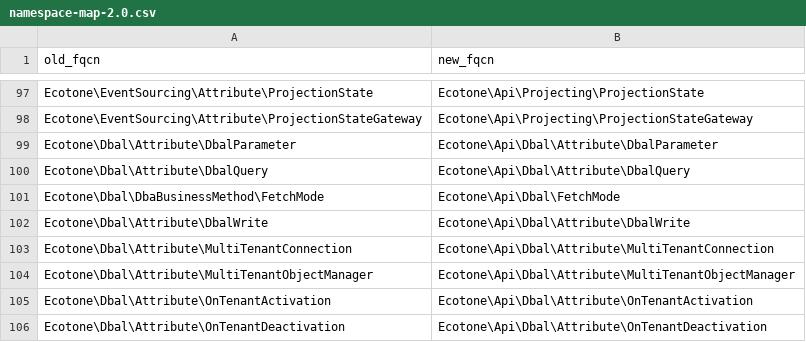
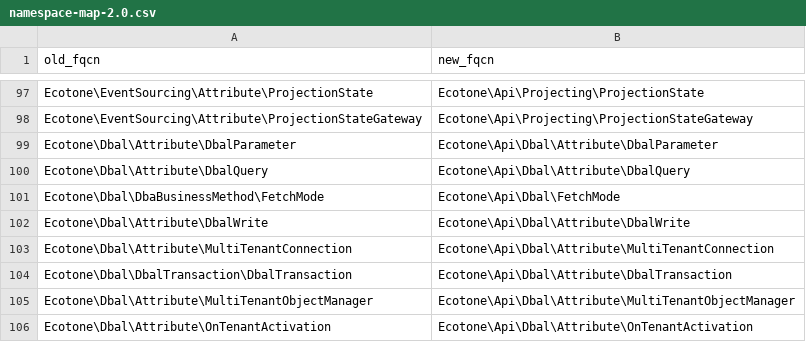
Before and after one commit to ecotoneframework/ecotone-dev, a CSV file: upgrade/namespace-map-2.0.csv, drawn as a sheet; only a part is shown, gaps mark what is left out; the shorter side is filled out with more unchanged rows; the diff names each change by its address in the sheet, - before the commit and + after, or states it on an @@ line.

Commit message:
fix: a handler marked #[DbalTransaction] runs in a transaction instead of failing (#752)
* refactor(dbal): move #[DbalTransaction] into Api

An application writes it on a handler, so it belongs to the public surface:
Ecotone\Api\Dbal\Attribute\DbalTransaction. The connection list it names is a
constructor argument now; it was a writable property with no constructor, so
the attribute could not be given one.

* fix(dbal): a handler marked #[DbalTransaction] runs in a transaction instead of failing

The interceptor looks the factories up by the connection names the attribute
lists, but they were registered as a list, so every lookup found nothing and
the handler failed before it ran. They are now keyed by reference name.

Reported against 1.x in #737 (fixed there by #738).

* fix(dbal): refuse #[DbalTransaction] naming a connection Ecotone was not configured with

The interceptor can open a transaction only on the connections in
DbalConfiguration::withDefaultConnectionReferenceNames(). An attribute naming
any other connection failed on the first message; it is now refused at
bootstrap, on a method or a class, with both ways out.

```diff
--- a/upgrade/namespace-map-2.0.csv
+++ b/upgrade/namespace-map-2.0.csv
+row 104: Ecotone\Dbal\DbalTransaction\DbalTransaction | Ecotone\Api\Dbal\Attribute\DbalTransaction
```
Also changed, not shown: 7 other files.
